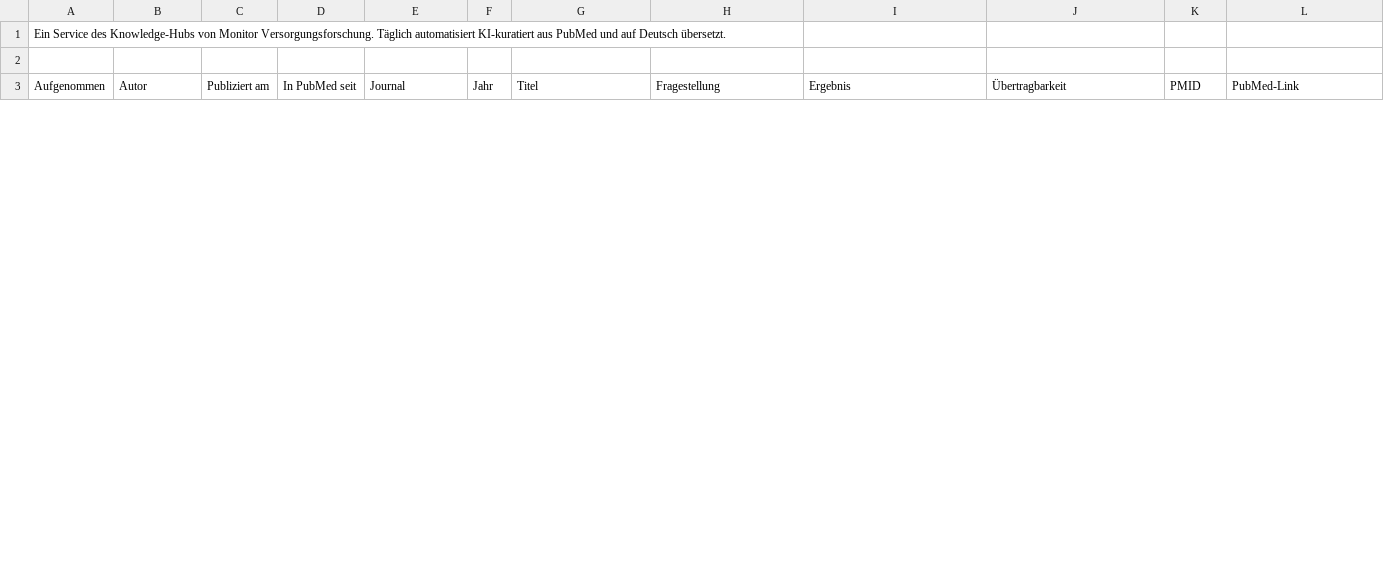
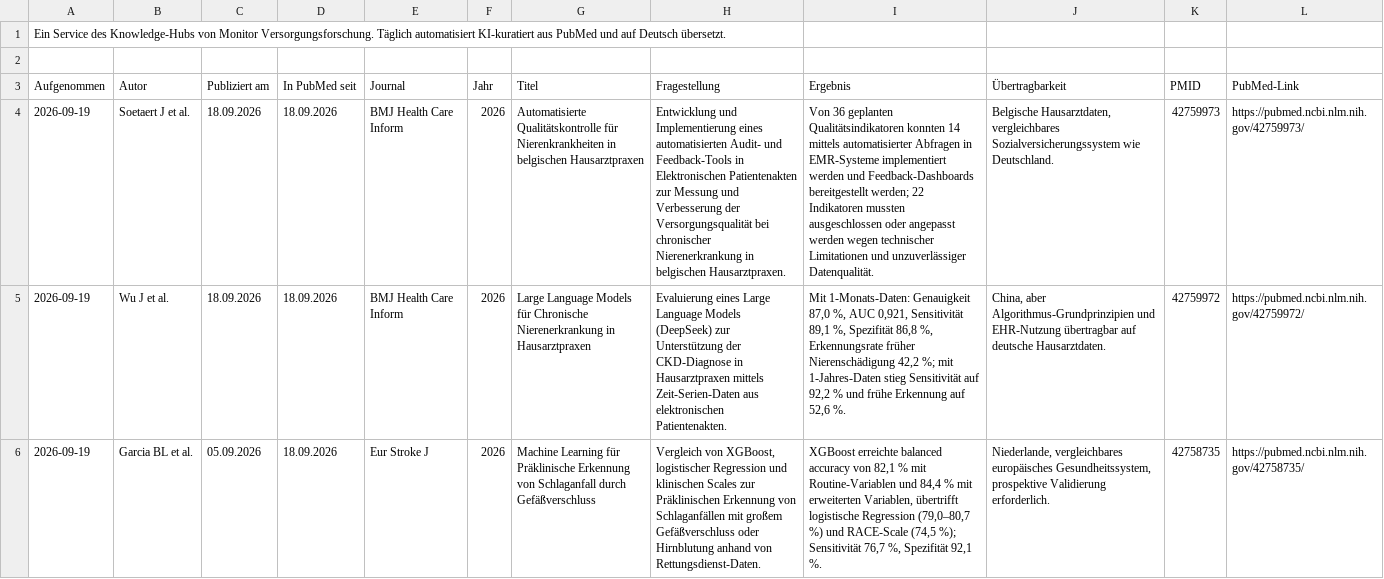
Before and after one commit to mvf-portal/ki-gesundheit-portal, a CSV file: download/studien-aktuell.csv, drawn as a sheet; only a part is shown; the diff covers the shown part only; the diff names each change by its address in the sheet, - before the commit and + after, or states it on an @@ line.

```diff
--- a/download/studien-aktuell.csv
+++ b/download/studien-aktuell.csv
+row 4: 2026-09-19 | Soetaert J et al. | 18.09.2026 | 18.09.2026 | BMJ Health Care Inform | 2026 | Automatisierte Qualitätskontrolle für Nierenkrankheiten in belgischen Hausarztpraxen | Entwicklung und Implementierung eines automatisierten Audit- und Feedback-Tools in Elektronischen Patientenakten zur Messung und Verbesserung der Versorgungsqualität bei chronischer Nierenerkrankung in belgischen Hausarztpraxen. | Von 36 geplanten Qualitätsindikatoren konnten 14 mittels automatisierter Abfragen in EMR-Systeme implementiert werden und Feedback-Dashboards bereitgestellt werden; 22 Indikatoren mussten ausgeschlossen oder angepasst werden wegen technischer Limitationen und unzuverlässiger Datenqualität. | Belgische Hausarztdaten, vergleichbares Sozialversicherungssystem wie Deutschland. | 42759973 | https://pubmed.ncbi.nlm.nih.gov/42759973/
+row 5: 2026-09-19 | Wu J et al. | 18.09.2026 | 18.09.2026 | BMJ Health Care Inform | 2026 | Large Language Models für Chronische Nierenerkrankung in Hausarztpraxen | Evaluierung eines Large Language Models (DeepSeek) zur Unterstützung der CKD-Diagnose in Hausarztpraxen mittels Zeit-Serien-Daten aus elektronischen Patientenakten. | Mit 1-Monats-Daten: Genauigkeit 87,0 %, AUC 0,921, Sensitivität 89,1 %, Spezifität 86,8 %, Erkennungsrate früher Nierenschädigung 42,2 %; mit 1-Jahres-Daten stieg Sensitivität auf 92,2 % und frühe Erkennung auf 52,6 %. | China, aber Algorithmus-Grundprinzipien und EHR-Nutzung übertragbar auf deutsche Hausarztdaten. | 42759972 | https://pubmed.ncbi.nlm.nih.gov/42759972/
+row 6: 2026-09-19 | Garcia BL et al. | 05.09.2026 | 18.09.2026 | Eur Stroke J | 2026 | Machine Learning für Präklinische Erkennung von Schlaganfall durch Gefäßverschluss | Vergleich von XGBoost, logistischer Regression und klinischen Scales zur Präklinischen Erkennung von Schlaganfällen mit großem Gefäßverschluss oder Hirnblutung anhand von Rettungsdienst-Daten. | XGBoost erreichte balanced accuracy von 82,1 % mit Routine-Variablen und 84,4 % mit erweiterten Variablen, übertrifft logistische Regression (79,0–80,7 %) und RACE-Scale (74,5 %); Sensitivität 76,7 %, Spezifität 92,1 %. | Niederlande, vergleichbares europäisches Gesundheitssystem, prospektive Validierung erforderlich. | 42758735 | https://pubmed.ncbi.nlm.nih.gov/42758735/
```
Also changed, not shown: 3 added rows and 6 removed rows elsewhere in this file, download/studien-archiv.csv, 5 other files.
